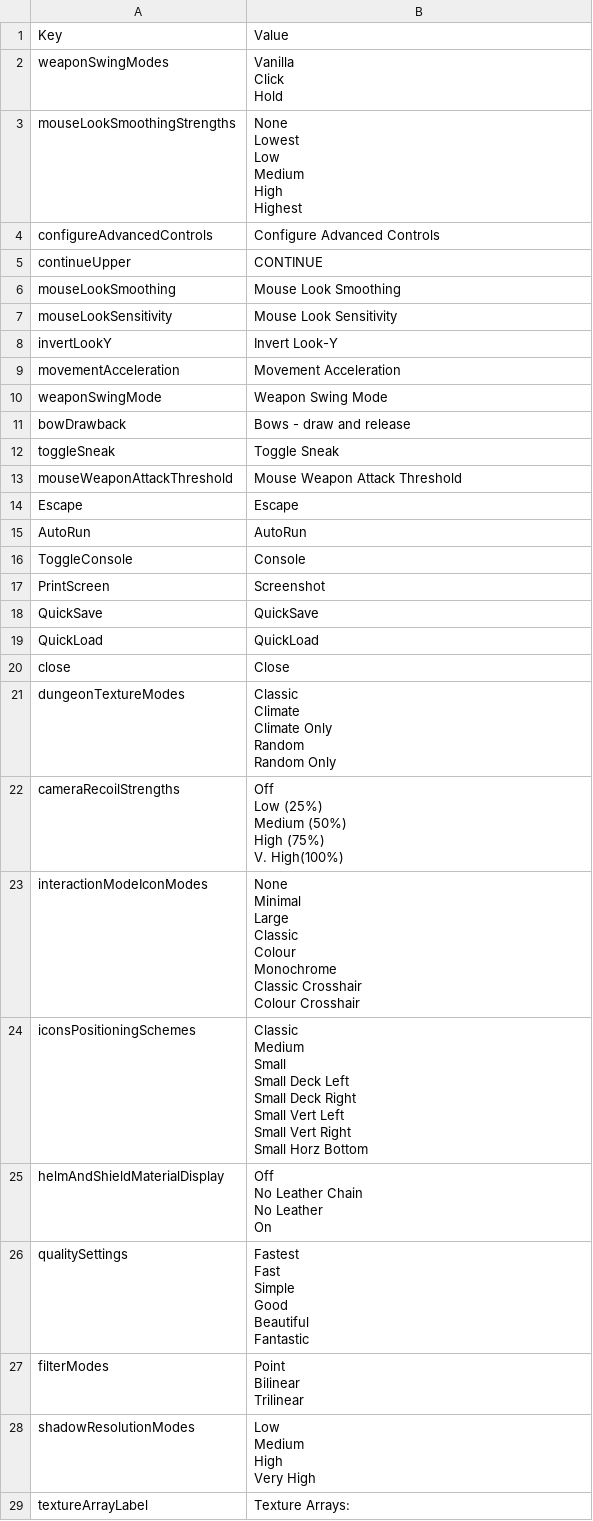
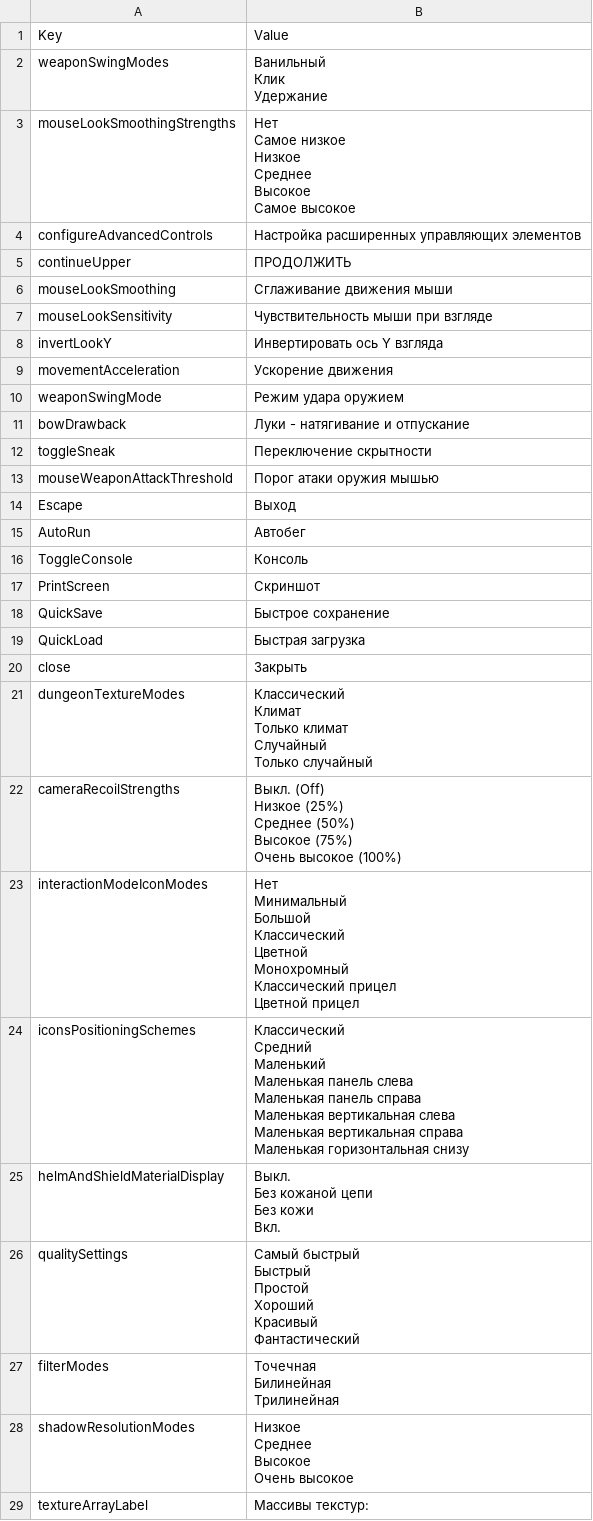
Before and after one commit to Jagget/Daggerfall-Rus, a CSV file: Daggerfall/Text/Internal_Settings.csv, drawn as a sheet; only a part is shown; the diff covers the shown part only.

```diff
--- a/Daggerfall/Text/Internal_Settings.csv
+++ b/Daggerfall/Text/Internal_Settings.csv
@@ -1,71 +1,71 @@
 Key,Value
-weaponSwingModes,"Vanilla
-Click
-Hold"
-mouseLookSmoothingStrengths,"None
-Lowest
-Low
-Medium
-High
-Highest"
-configureAdvancedControls,Configure Advanced Controls
-continueUpper,CONTINUE
-mouseLookSmoothing,Mouse Look Smoothing
-mouseLookSensitivity,Mouse Look Sensitivity
-invertLookY,Invert Look-Y
-movementAcceleration,Movement Acceleration
-weaponSwingMode,Weapon Swing Mode
-bowDrawback,Bows - draw and release
-toggleSneak,Toggle Sneak
-mouseWeaponAttackThreshold,Mouse Weapon Attack Threshold
-Escape,Escape
-AutoRun,AutoRun
-ToggleConsole,Console
-PrintScreen,Screenshot
-QuickSave,QuickSave
-QuickLoad,QuickLoad
-close,Close
-dungeonTextureModes,"Classic
-Climate
-Climate Only
-Random
-Random Only"
-cameraRecoilStrengths,"Off
-Low (25%)
-Medium (50%)
-High (75%)
-V. High(100%)"
-interactionModeIconModes,"None
-Minimal
-Large
-Classic
-Colour
-Monochrome
-Classic Crosshair
-Colour Crosshair"
-iconsPositioningSchemes,"Classic
-Medium
-Small
-Small Deck Left
-Small Deck Right
-Small Vert Left
-Small Vert Right
-Small Horz Bottom"
-helmAndShieldMaterialDisplay,"Off
-No Leather Chain
-No Leather
-On"
-qualitySettings,"Fastest
-Fast
-Simple
-Good
-Beautiful
-Fantastic"
-filterModes,"Point
-Bilinear
-Trilinear"
-shadowResolutionModes,"Low
-Medium
-High
-Very High"
-textureArrayLabel,Texture Arrays:
+weaponSwingModes,"Ванильный
+Клик
+Удержание"
+mouseLookSmoothingStrengths,"Нет
+Самое низкое
+Низкое
+Среднее
+Высокое
+Самое высокое"
+configureAdvancedControls,Настройка расширенных управляющих элементов
+continueUpper,ПРОДОЛЖИТЬ
+mouseLookSmoothing,Сглаживание движения мыши
+mouseLookSensitivity,Чувствительность мыши при взгляде
+invertLookY,Инвертировать ось Y взгляда
+movementAcceleration,Ускорение движения
+weaponSwingMode,Режим удара оружием
+bowDrawback,Луки - натягивание и отпускание
+toggleSneak,Переключение скрытности
+mouseWeaponAttackThreshold,Порог атаки оружия мышью
+Escape,Выход
+AutoRun,Автобег
+ToggleConsole,Консоль
+PrintScreen,Скриншот
+QuickSave,Быстрое сохранение
+QuickLoad,Быстрая загрузка
+close,Закрыть
+dungeonTextureModes,"Классический
+Климат
+Только климат
+Случайный
+Только случайный"
+cameraRecoilStrengths,"Выкл. (Off)
+Низкое (25%)
+Среднее (50%)
+Высокое (75%)
+Очень высокое (100%)"
+interactionModeIconModes,"Нет
+Минимальный
+Большой
+Классический
+Цветной
+Монохромный
+Классический прицел
+Цветной прицел"
+iconsPositioningSchemes,"Классический
+Средний
+Маленький
+Маленькая панель слева
+Маленькая панель справа
+Маленькая вертикальная слева
+Маленькая вертикальная справа
+Маленькая горизонтальная снизу"
+helmAndShieldMaterialDisplay,"Выкл.
+Без кожаной цепи
+Без кожи
+Вкл."
+qualitySettings,"Самый быстрый
+Быстрый
+Простой
+Хороший
+Красивый
+Фантастический"
+filterModes,"Точечная
+Билинейная
+Трилинейная"
+shadowResolutionModes,"Низкое
+Среднее
+Высокое
+Очень высокое"
+textureArrayLabel,Массивы текстур:
```
Also changed, not shown: 4 edited cells elsewhere in this file, 33 other files.
